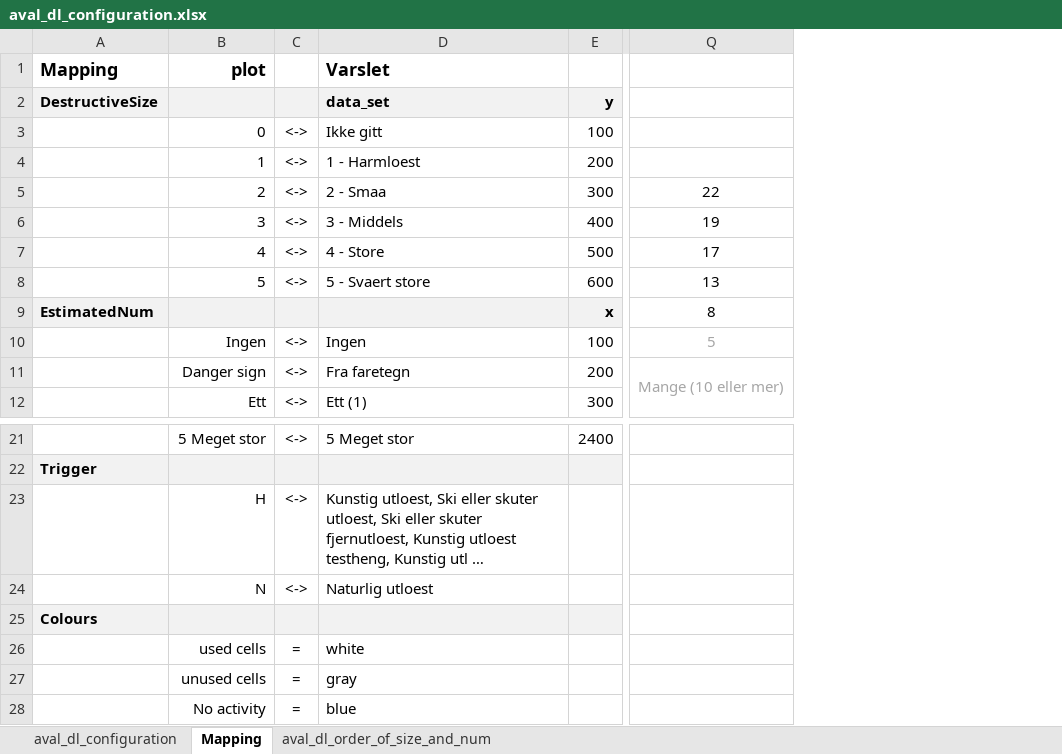
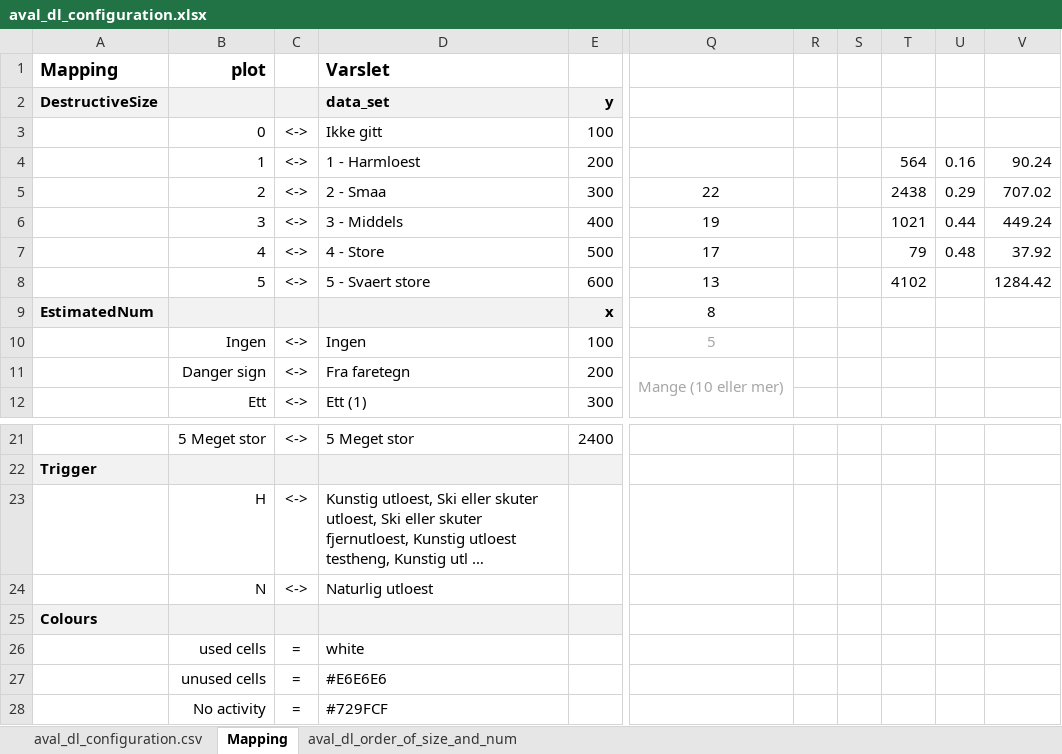
Before and after one commit to ragnarekker/varsomdata, an Excel workbook: varsomdata/input/aval_dl_configuration.xlsx, sheet Mapping, drawn as a sheet; only a part is shown, gaps mark what is left out; long unchanged cells end in …; values as stored, in another font and other column widths than the file's, no borders; the diff names each change by its address in the sheet, - before the commit and + after, or states it on an @@ line.

```diff
--- a/varsomdata/input/aval_dl_configuration.xlsx (sheet Mapping)
+++ b/varsomdata/input/aval_dl_configuration.xlsx (sheet Mapping)
-sheet tab: aval_dl_configuration
+sheet tab: aval_dl_configuration.csv
+column R, empty
+column S, empty
+column T, rows 4-8: 564 | 2438 | 1021 | 79 | 4102
+column U, rows 4-7: 0.16 | 0.29 | 0.44 | 0.48
+column V, rows 4-8: 90.24 | 707.02 | 449.24 | 37.92 | 1284.42
-D27: gray
+D27: #E6E6E6
-D28: blue
+D28: #729FCF
```
Also changed, not shown: sheet aval_dl_configuration.csv, 9 other files.
